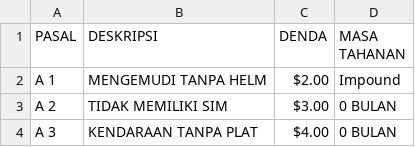
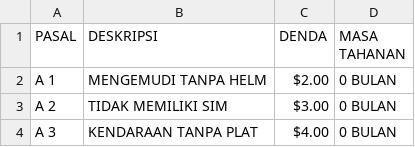
Before and after one commit to MrAzeek211/UU, a CSV file: UUDMayday.csv, drawn as a sheet; only a part is shown.

Commit message:
Update UUDMayday.csv

```diff
--- a/UUDMayday.csv
+++ b/UUDMayday.csv
@@ -1,3 +1,3 @@
 PASAL,DESKRIPSI,DENDA,MASA TAHANAN
-A 1,MENGEMUDI TANPA HELM,$2.00 , Impound
+A 1,MENGEMUDI TANPA HELM,$2.00 , 0 BULAN
 A 2,TIDAK MEMILIKI SIM,$3.00 ,0 BULAN
```
